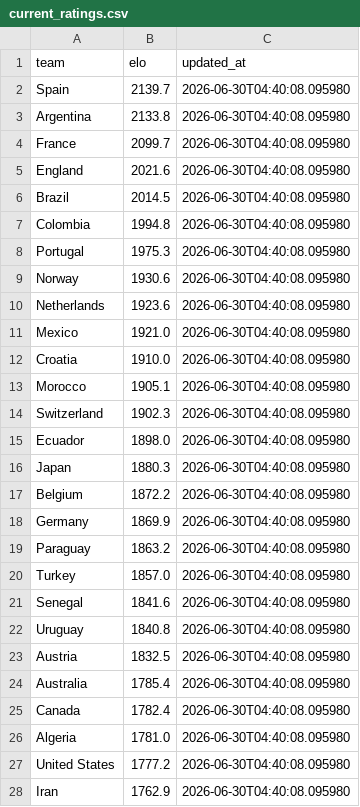
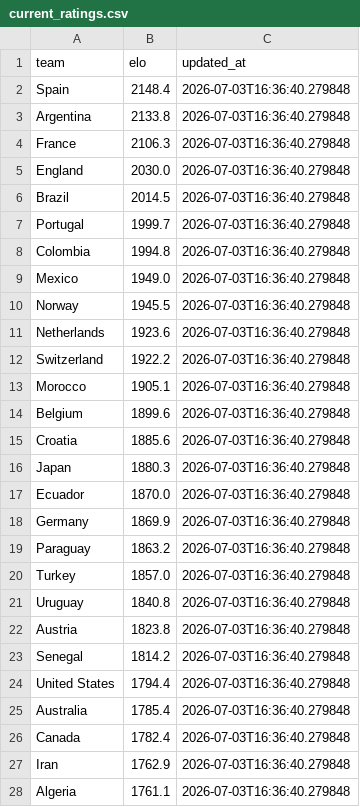
Before and after one commit to pranavlal18/world-cup-forecast, a CSV file: data/pipeline/current_ratings.csv, drawn as a sheet; only a part is shown; the diff covers the shown part only.

Commit message:
fix: correct Round of 16 fixture mapping and bracket simulation
- Add pipeline/bracket_resolver.py for actual FIFA bracket structure
- Fix fixture resolution using UTC-time matching with venue timezone lookup
- Fix bracket simulation to track both winners and losers per match
- Normalize stage names (Quarter-final -> Quarter-Final etc)
- Use shared bracket resolver in both simulator.py and run_pipeline.py
- Champion probability total now sums to ~100% (was 87.3%)

```diff
--- a/data/pipeline/current_ratings.csv
+++ b/data/pipeline/current_ratings.csv
@@ -1,28 +1,28 @@
 team,elo,updated_at
-Spain,2139.7,2026-06-30T04:40:08.095980
-Argentina,2133.8,2026-06-30T04:40:08.095980
-France,2099.7,2026-06-30T04:40:08.095980
-England,2021.6,2026-06-30T04:40:08.095980
-Brazil,2014.5,2026-06-30T04:40:08.095980
-Colombia,1994.8,2026-06-30T04:40:08.095980
-Portugal,1975.3,2026-06-30T04:40:08.095980
-Norway,1930.6,2026-06-30T04:40:08.095980
-Netherlands,1923.6,2026-06-30T04:40:08.095980
-Mexico,1921.0,2026-06-30T04:40:08.095980
-Croatia,1910.0,2026-06-30T04:40:08.095980
-Morocco,1905.1,2026-06-30T04:40:08.095980
-Switzerland,1902.3,2026-06-30T04:40:08.095980
-Ecuador,1898.0,2026-06-30T04:40:08.095980
-Japan,1880.3,2026-06-30T04:40:08.095980
-Belgium,1872.2,2026-06-30T04:40:08.095980
-Germany,1869.9,2026-06-30T04:40:08.095980
-Paraguay,1863.2,2026-06-30T04:40:08.095980
-Turkey,1857.0,2026-06-30T04:40:08.095980
-Senegal,1841.6,2026-06-30T04:40:08.095980
-Uruguay,1840.8,2026-06-30T04:40:08.095980
-Austria,1832.5,2026-06-30T04:40:08.095980
-Australia,1785.4,2026-06-30T04:40:08.095980
-Canada,1782.4,2026-06-30T04:40:08.095980
-Algeria,1781.0,2026-06-30T04:40:08.095980
-United States,1777.2,2026-06-30T04:40:08.095980
-Iran,1762.9,2026-06-30T04:40:08.095980
+Spain,2148.4,2026-07-03T16:36:40.279848
+Argentina,2133.8,2026-07-03T16:36:40.279848
+France,2106.3,2026-07-03T16:36:40.279848
+England,2030.0,2026-07-03T16:36:40.279848
+Brazil,2014.5,2026-07-03T16:36:40.279848
+Portugal,1999.7,2026-07-03T16:36:40.279848
+Colombia,1994.8,2026-07-03T16:36:40.279848
+Mexico,1949.0,2026-07-03T16:36:40.279848
+Norway,1945.5,2026-07-03T16:36:40.279848
+Netherlands,1923.6,2026-07-03T16:36:40.279848
+Switzerland,1922.2,2026-07-03T16:36:40.279848
+Morocco,1905.1,2026-07-03T16:36:40.279848
+Belgium,1899.6,2026-07-03T16:36:40.279848
+Croatia,1885.6,2026-07-03T16:36:40.279848
+Japan,1880.3,2026-07-03T16:36:40.279848
+Ecuador,1870.0,2026-07-03T16:36:40.279848
+Germany,1869.9,2026-07-03T16:36:40.279848
+Paraguay,1863.2,2026-07-03T16:36:40.279848
+Turkey,1857.0,2026-07-03T16:36:40.279848
+Uruguay,1840.8,2026-07-03T16:36:40.279848
+Austria,1823.8,2026-07-03T16:36:40.279848
+Senegal,1814.2,2026-07-03T16:36:40.279848
+United States,1794.4,2026-07-03T16:36:40.279848
+Australia,1785.4,2026-07-03T16:36:40.279848
+Canada,1782.4,2026-07-03T16:36:40.279848
+Iran,1762.9,2026-07-03T16:36:40.279848
+Algeria,1761.1,2026-07-03T16:36:40.279848
```
Also changed, not shown: 2 added rows, 2 removed rows and 21 edited cells elsewhere in this file, 9 other files.
